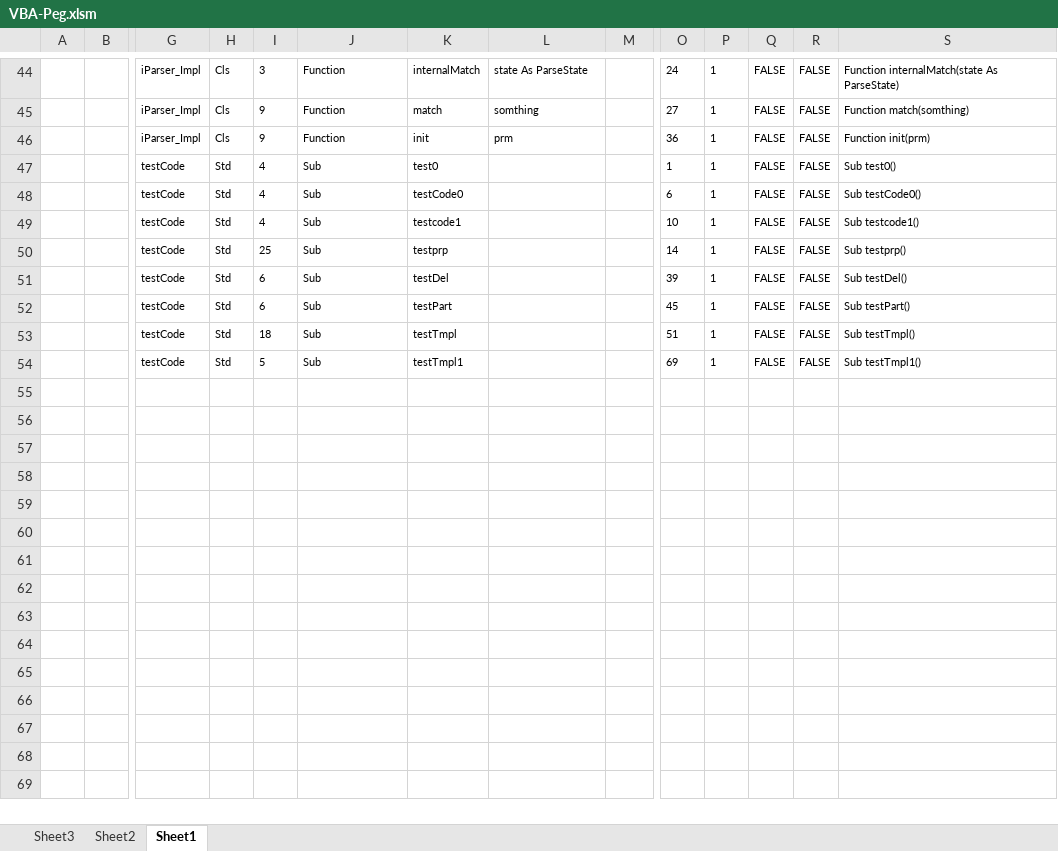
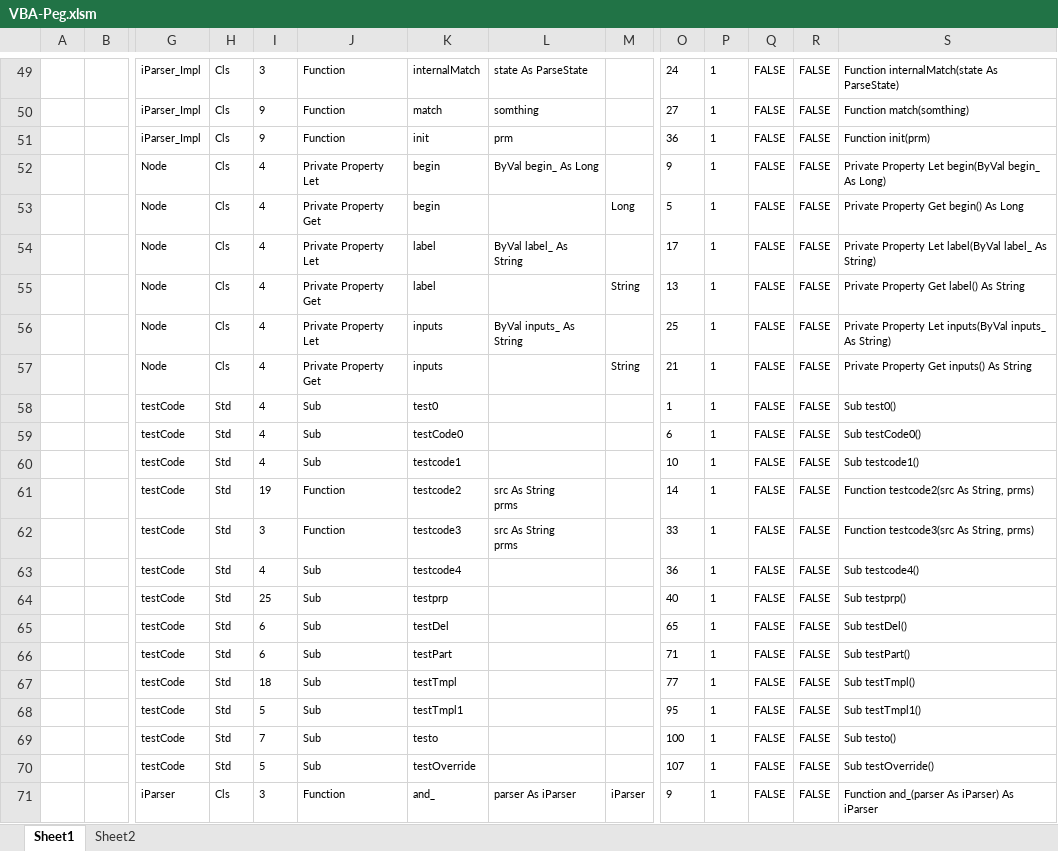
Before and after one commit to mnru/VBA-Peg, an Excel workbook: VBA-Peg.xlsm, sheet Sheet1, drawn as a sheet; only a part is shown, gaps mark what is left out; values as stored, in another font and other column widths than the file's, no borders; table styles not drawn; addresses are those after the commit; rows hold the shown columns only; ↵ is a line break in a cell; the diff covers the shown part only; the diff names each change by its address in the sheet, - before the commit and + after, or states it on an @@ line.

```diff
--- a/VBA-Peg.xlsm (sheet Sheet1)
+++ b/VBA-Peg.xlsm (sheet Sheet1)
-sheet tab: Sheet3
@@ sheet tab order changed: Sheet1 | Sheet2 @@
+row 52:  |  | Node | Cls | 4 | Private Property Let | begin | ByVal begin_ As Long |  | 9 | 1 | FALSE | FALSE | Private Property Let begin(ByVal begin_ As Long)
+row 53:  |  | Node | Cls | 4 | Private Property Get | begin |  | Long | 5 | 1 | FALSE | FALSE | Private Property Get begin() As Long
+row 54:  |  | Node | Cls | 4 | Private Property Let | label | ByVal label_ As String |  | 17 | 1 | FALSE | FALSE | Private Property Let label(ByVal label_ As String)
+row 55:  |  | Node | Cls | 4 | Private Property Get | label |  | String | 13 | 1 | FALSE | FALSE | Private Property Get label() As String
+row 56:  |  | Node | Cls | 4 | Private Property Let | inputs | ByVal inputs_ As String |  | 25 | 1 | FALSE | FALSE | Private Property Let inputs(ByVal inputs_ As String)
+row 57:  |  | Node | Cls | 4 | Private Property Get | inputs |  | String | 21 | 1 | FALSE | FALSE | Private Property Get inputs() As String
+row 61:  |  | testCode | Std | 19 | Function | testcode2 | src As String ↵ prms |  | 14 | 1 | FALSE | FALSE | Function testcode2(src As String, prms)
+row 62:  |  | testCode | Std | 3 | Function | testcode3 | src As String ↵ prms |  | 33 | 1 | FALSE | FALSE | Function testcode3(src As String, prms)
+row 63:  |  | testCode | Std | 4 | Sub | testcode4 |  |  | 36 | 1 | FALSE | FALSE | Sub testcode4()
-O64: 14
+O64: 40
-O65: 39
+O65: 65
-O66: 45
+O66: 71
-O67: 51
+O67: 77
-O68: 69
+O68: 95
+row 69:  |  | testCode | Std | 7 | Sub | testo |  |  | 100 | 1 | FALSE | FALSE | Sub testo()
+row 70:  |  | testCode | Std | 5 | Sub | testOverride |  |  | 107 | 1 | FALSE | FALSE | Sub testOverride()
+row 71:  |  | iParser | Cls | 3 | Function | and_ | parser As iParser | iParser | 9 | 1 | FALSE | FALSE | Function and_(parser As iParser) As iParser
```
Also changed, not shown: 108 added rows, 2 removed rows and 103 edited cells elsewhere in this sheet, sheet Sheet2, 3 other files.
